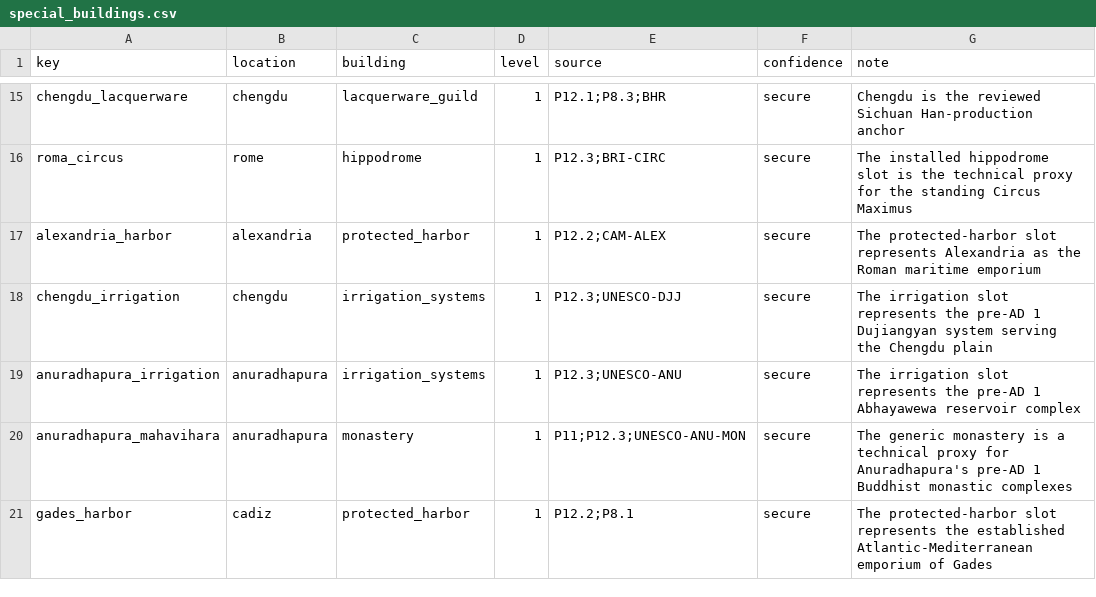
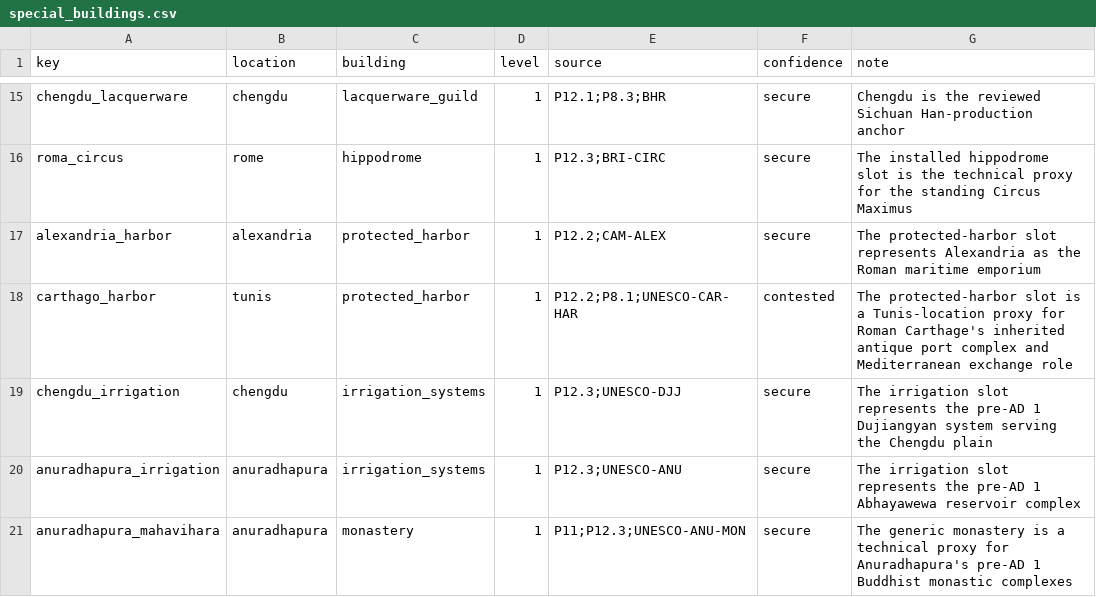
Before and after one commit to Rockydo/antiqvitas, a CSV file: docs/m5/special_buildings.csv, drawn as a sheet; only a part is shown, gaps mark what is left out; the shorter side is filled out with more unchanged rows; the diff names each change by its address in the sheet, - before the commit and + after, or states it on an @@ line.

Commit message:
feat(m5): add Carthage harbor proxy

```diff
--- a/docs/m5/special_buildings.csv
+++ b/docs/m5/special_buildings.csv
+row 18: carthago_harbor | tunis | protected_harbor | 1 | P12.2;P8.1;UNESCO-CAR-HAR | contested | The protected-harbor slot is a Tunis-location proxy for Roman Carthage's inherited antique port complex and Mediterranean exchange role
```
Also changed, not shown: 2 other files.
